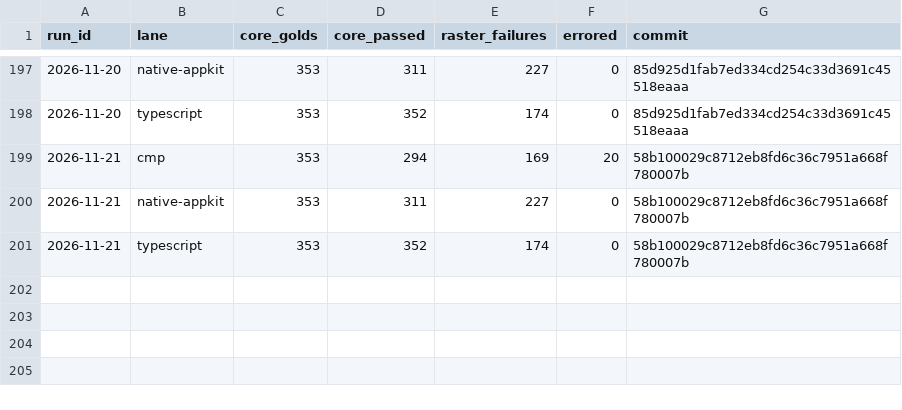
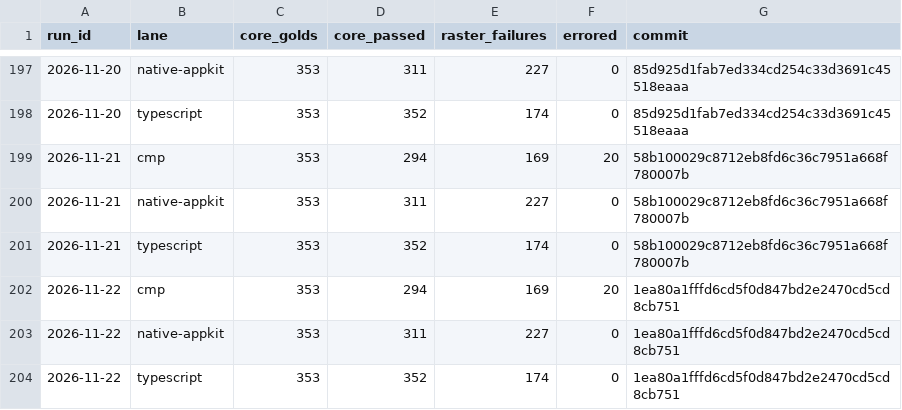
Before and after one commit to yschimke/rc-players, a CSV file: history.csv, drawn as a sheet; only a part is shown, gaps mark what is left out.

```diff
--- a/history.csv
+++ b/history.csv
@@ -201 +201,4 @@ run_id,lane,core_golds,core_passed,raster_failures,errored,commit
 2026-11-21,typescript,353,352,174,0,58b100029c8712eb8fd6c36c7951a668f780007b
+2026-11-22,cmp,353,294,169,20,1ea80a1fffd6cd5f0d847bd2e2470cd5cd8cb751
+2026-11-22,native-appkit,353,311,227,0,1ea80a1fffd6cd5f0d847bd2e2470cd5cd8cb751
+2026-11-22,typescript,353,352,174,0,1ea80a1fffd6cd5f0d847bd2e2470cd5cd8cb751
```
Also changed, not shown: 5 other files.
